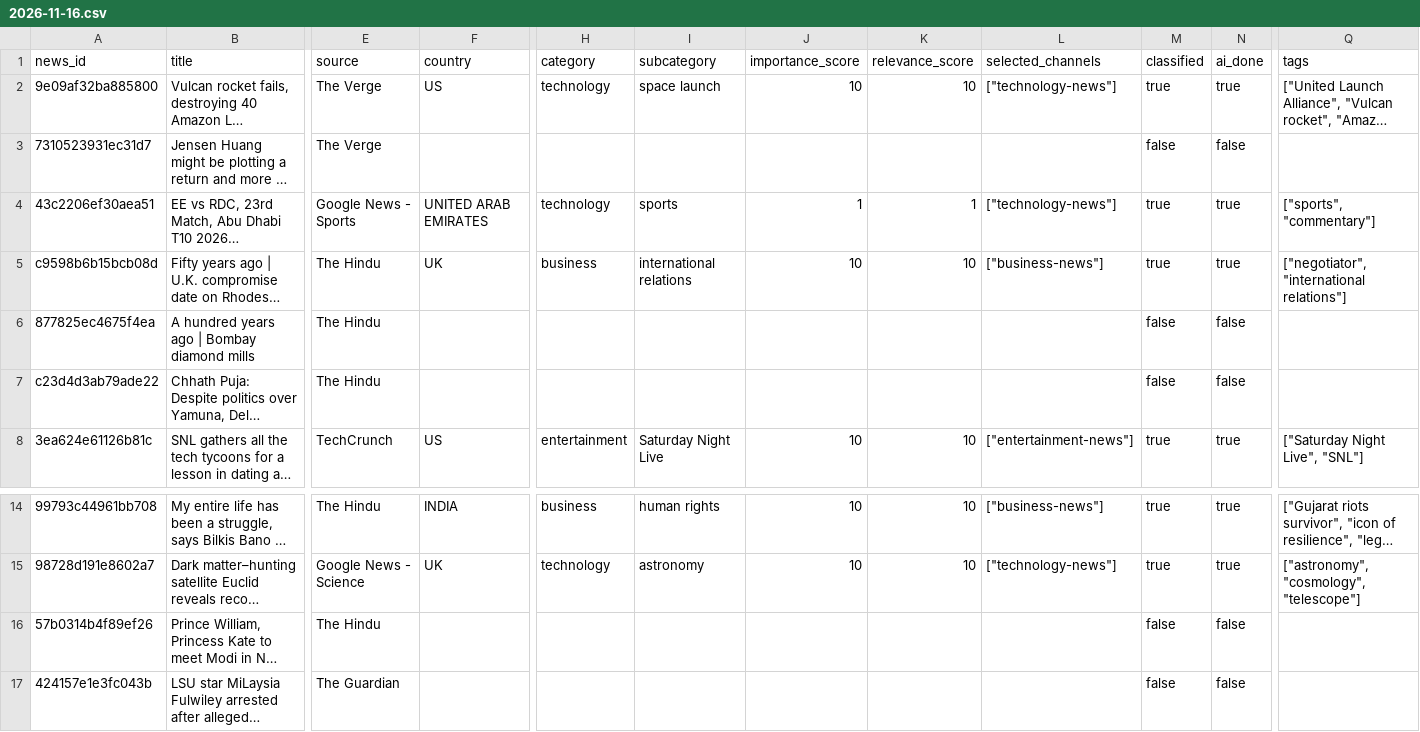
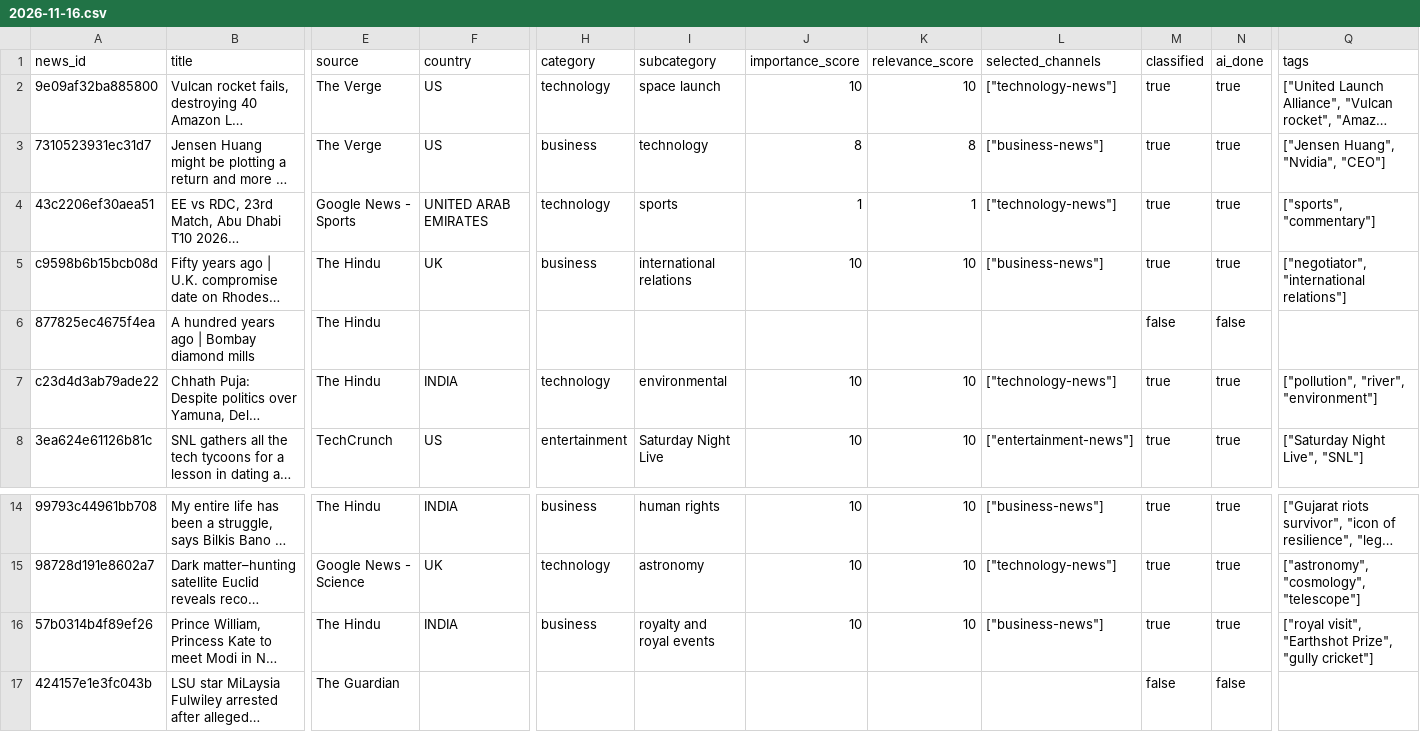
Before and after one commit to ansarisamaddev-byte/AI-News-Publisher, a CSV file: data/news/2026-11-16.csv, drawn as a sheet; only a part is shown, gaps mark what is left out; long unchanged cells end in …; the diff covers the shown part only; the diff names each change by its address in the sheet, - before the commit and + after, or states it on an @@ line.

```diff
--- a/data/news/2026-11-16.csv
+++ b/data/news/2026-11-16.csv
-F3 (country): (empty)
+F3 (country): US
-H3 (category): (empty)
+H3 (category): business
-I3 (subcategory): (empty)
+I3 (subcategory): technology
-J3 (importance_score): (empty)
+J3 (importance_score): 8
-K3 (relevance_score): (empty)
+K3 (relevance_score): 8
-L3 (selected_channels): (empty)
+L3 (selected_channels): ["business-news"]
-M3 (classified): false
+M3 (classified): true
-N3 (ai_done): false
+N3 (ai_done): true
-Q3 (tags): (empty)
+Q3 (tags): ["Jensen Huang", "Nvidia", "CEO"]
-F7 (country): (empty)
+F7 (country): INDIA
-H7 (category): (empty)
+H7 (category): technology
-I7 (subcategory): (empty)
+I7 (subcategory): environmental
-J7 (importance_score): (empty)
+J7 (importance_score): 10
-K7 (relevance_score): (empty)
+K7 (relevance_score): 10
-L7 (selected_channels): (empty)
+L7 (selected_channels): ["technology-news"]
-M7 (classified): false
+M7 (classified): true
-N7 (ai_done): false
+N7 (ai_done): true
-Q7 (tags): (empty)
+Q7 (tags): ["pollution", "river", "environment"]
-F16 (country): (empty)
+F16 (country): INDIA
-H16 (category): (empty)
+H16 (category): business
-I16 (subcategory): (empty)
+I16 (subcategory): royalty and royal events
-J16 (importance_score): (empty)
+J16 (importance_score): 10
-K16 (relevance_score): (empty)
+K16 (relevance_score): 10
-L16 (selected_channels): (empty)
+L16 (selected_channels): ["business-news"]
-M16 (classified): false
+M16 (classified): true
-N16 (ai_done): false
+N16 (ai_done): true
-Q16 (tags): (empty)
+Q16 (tags): ["royal visit", "Earthshot Prize", "gully cricket"]
```
Also changed, not shown: 63 edited cells elsewhere in this file, 10 other files.
